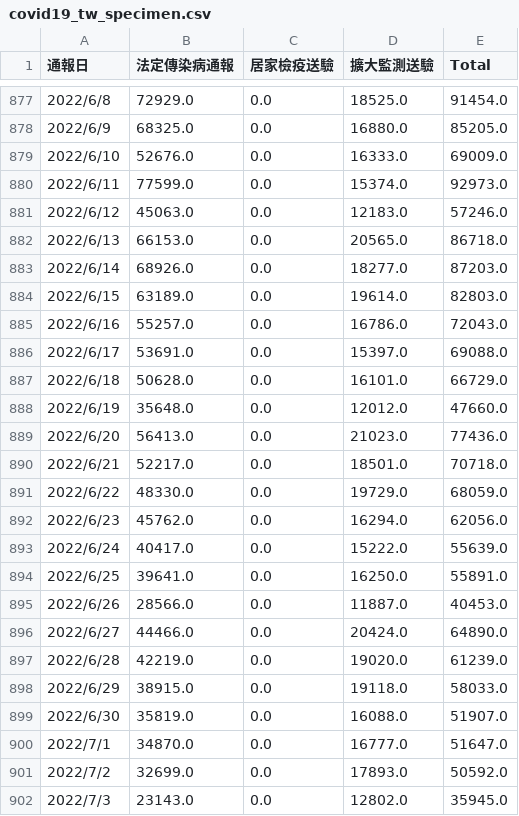
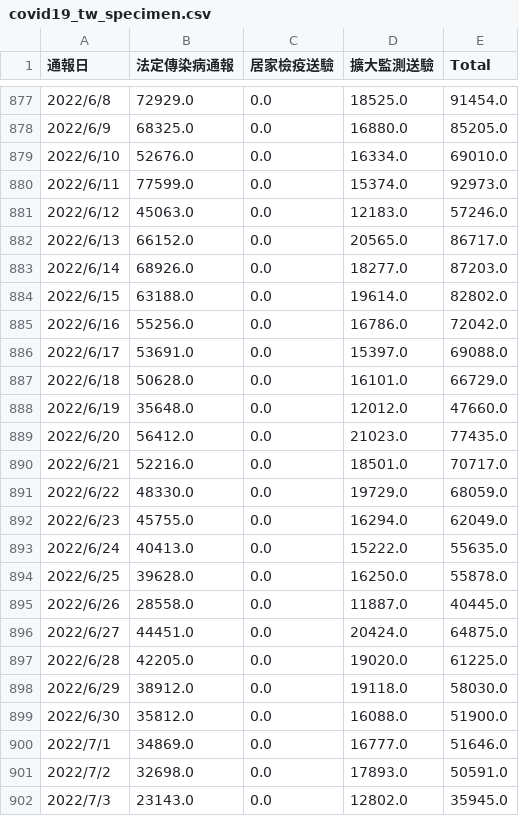
Before and after one commit to kiang/od.cdc.gov.tw, a CSV file: raw/od/covid19_tw_specimen.csv, drawn as a sheet; only a part is shown, gaps mark what is left out; the diff covers the shown part only.

```diff
--- a/raw/od/covid19_tw_specimen.csv
+++ b/raw/od/covid19_tw_specimen.csv
@@ -878,9 +878,9 @@
 2022/6/9,68325.0,0.0,16880.0,85205.0
-2022/6/10,52676.0,0.0,16333.0,69009.0
+2022/6/10,52676.0,0.0,16334.0,69010.0
 2022/6/11,77599.0,0.0,15374.0,92973.0
 2022/6/12,45063.0,0.0,12183.0,57246.0
-2022/6/13,66153.0,0.0,20565.0,86718.0
+2022/6/13,66152.0,0.0,20565.0,86717.0
 2022/6/14,68926.0,0.0,18277.0,87203.0
-2022/6/15,63189.0,0.0,19614.0,82803.0
-2022/6/16,55257.0,0.0,16786.0,72043.0
+2022/6/15,63188.0,0.0,19614.0,82802.0
+2022/6/16,55256.0,0.0,16786.0,72042.0
 2022/6/17,53691.0,0.0,15397.0,69088.0
@@ -888,15 +888,15 @@
 2022/6/19,35648.0,0.0,12012.0,47660.0
-2022/6/20,56413.0,0.0,21023.0,77436.0
-2022/6/21,52217.0,0.0,18501.0,70718.0
+2022/6/20,56412.0,0.0,21023.0,77435.0
+2022/6/21,52216.0,0.0,18501.0,70717.0
 2022/6/22,48330.0,0.0,19729.0,68059.0
-2022/6/23,45762.0,0.0,16294.0,62056.0
-2022/6/24,40417.0,0.0,15222.0,55639.0
-2022/6/25,39641.0,0.0,16250.0,55891.0
-2022/6/26,28566.0,0.0,11887.0,40453.0
-2022/6/27,44466.0,0.0,20424.0,64890.0
-2022/6/28,42219.0,0.0,19020.0,61239.0
-2022/6/29,38915.0,0.0,19118.0,58033.0
-2022/6/30,35819.0,0.0,16088.0,51907.0
-2022/7/1,34870.0,0.0,16777.0,51647.0
-2022/7/2,32699.0,0.0,17893.0,50592.0
+2022/6/23,45755.0,0.0,16294.0,62049.0
+2022/6/24,40413.0,0.0,15222.0,55635.0
+2022/6/25,39628.0,0.0,16250.0,55878.0
+2022/6/26,28558.0,0.0,11887.0,40445.0
+2022/6/27,44451.0,0.0,20424.0,64875.0
+2022/6/28,42205.0,0.0,19020.0,61225.0
+2022/6/29,38912.0,0.0,19118.0,58030.0
+2022/6/30,35812.0,0.0,16088.0,51900.0
+2022/7/1,34869.0,0.0,16777.0,51646.0
+2022/7/2,32698.0,0.0,17893.0,50591.0
 2022/7/3,23143.0,0.0,12802.0,35945.0
```
Also changed, not shown: 34 edited cells elsewhere in this file, 3 other files.
